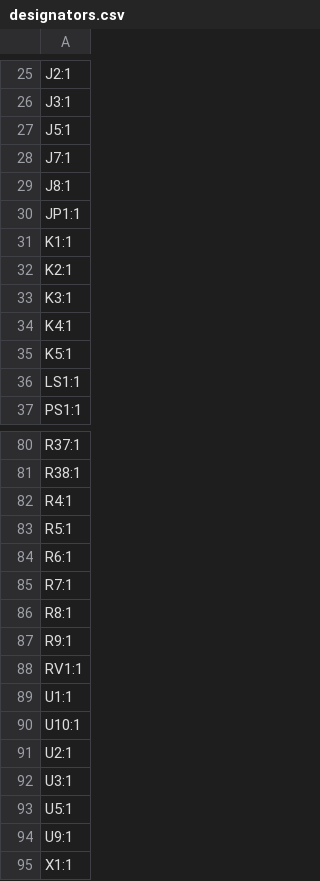
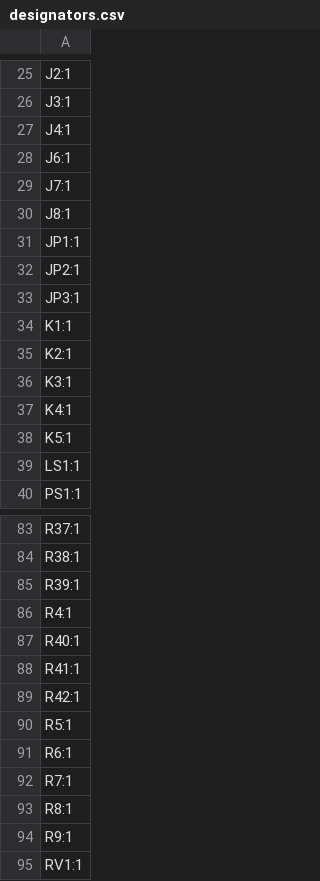
Before and after one commit to Technolitix/Sauna-Contoller, a CSV file: PCB/Saunasteuerung-ESP-Home/production/designators.csv, drawn as a sheet; only a part is shown, gaps mark what is left out; the shorter side is filled out with more unchanged rows.

```diff
--- a/PCB/Saunasteuerung-ESP-Home/production/designators.csv
+++ b/PCB/Saunasteuerung-ESP-Home/production/designators.csv
@@ -26,3 +26,4 @@ J2:1
 J3:1
-J5:1
+J4:1
+J6:1
 J7:1
@@ -30,2 +31,4 @@ J8:1
 JP1:1
+JP2:1
+JP3:1
 K1:1
@@ -81,3 +84,7 @@ R37:1
 R38:1
+R39:1
 R4:1
+R40:1
+R41:1
+R42:1
 R5:1
```
Also changed, not shown: PCB/Saunasteuerung-ESP-Home/production/bom.csv, PCB/Saunasteuerung-ESP-Home/production/positions.csv, 12 other files.
